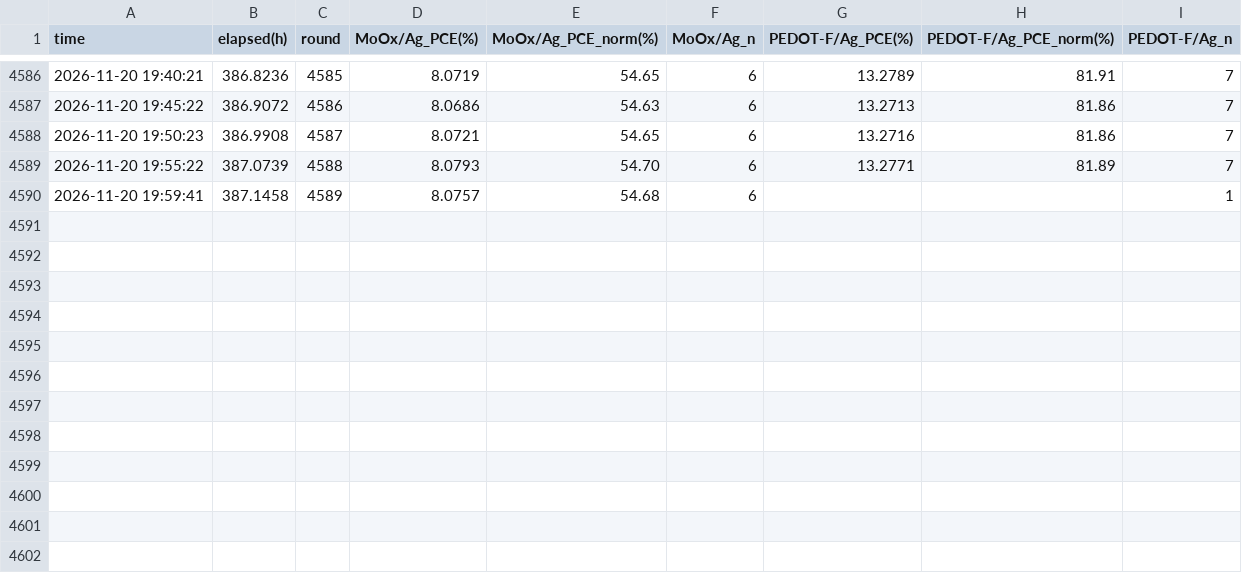
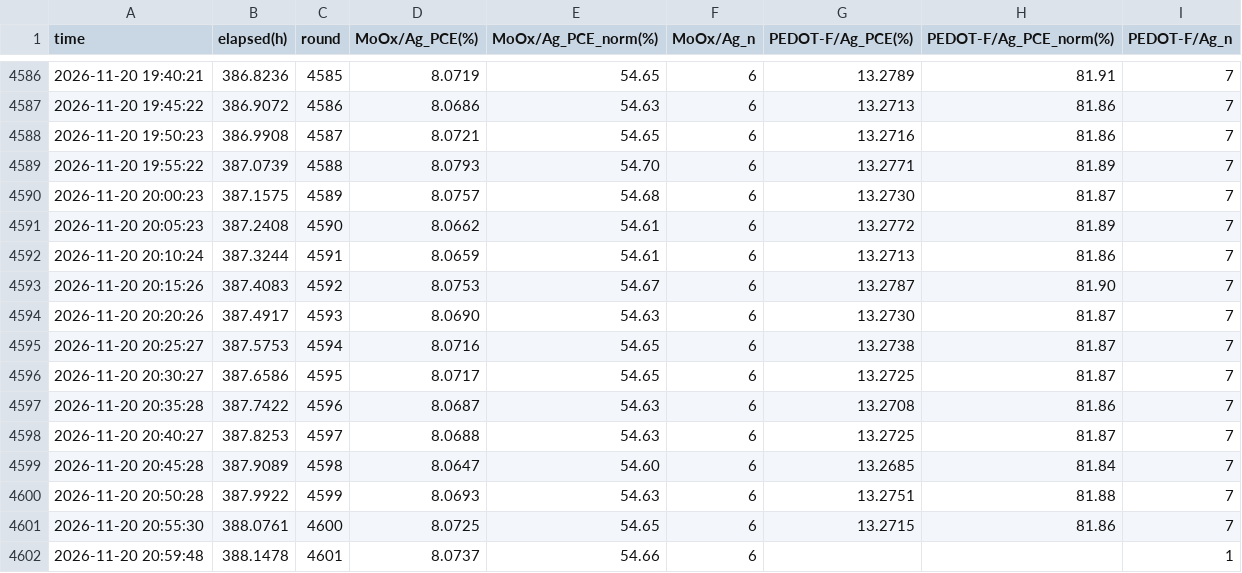
Before and after one commit to littleBlack2003/stabilty-data, a CSV file: indoor/aligned_group_mean.csv, drawn as a sheet; only a part is shown, gaps mark what is left out; removed rows and columns are numbered as before the commit, all else as after; the diff names each change by its address in the sheet, - before the commit and + after, or states it on an @@ line.

Commit message:
data: 刷新 indoor 数据图 (2026-11-20 21:00)

```diff
--- a/indoor/aligned_group_mean.csv
+++ b/indoor/aligned_group_mean.csv
-row 4590: 2026-11-20 19:59:41 | 387.1458 | 4589 | 8.0757 | 54.68 | 6 |  |  | 1
+row 4590: 2026-11-20 20:00:23 | 387.1575 | 4589 | 8.0757 | 54.68 | 6 | 13.2730 | 81.87 | 7
+row 4591: 2026-11-20 20:05:23 | 387.2408 | 4590 | 8.0662 | 54.61 | 6 | 13.2772 | 81.89 | 7
+row 4592: 2026-11-20 20:10:24 | 387.3244 | 4591 | 8.0659 | 54.61 | 6 | 13.2713 | 81.86 | 7
+row 4593: 2026-11-20 20:15:26 | 387.4083 | 4592 | 8.0753 | 54.67 | 6 | 13.2787 | 81.90 | 7
+row 4594: 2026-11-20 20:20:26 | 387.4917 | 4593 | 8.0690 | 54.63 | 6 | 13.2730 | 81.87 | 7
+row 4595: 2026-11-20 20:25:27 | 387.5753 | 4594 | 8.0716 | 54.65 | 6 | 13.2738 | 81.87 | 7
+row 4596: 2026-11-20 20:30:27 | 387.6586 | 4595 | 8.0717 | 54.65 | 6 | 13.2725 | 81.87 | 7
+row 4597: 2026-11-20 20:35:28 | 387.7422 | 4596 | 8.0687 | 54.63 | 6 | 13.2708 | 81.86 | 7
+row 4598: 2026-11-20 20:40:27 | 387.8253 | 4597 | 8.0688 | 54.63 | 6 | 13.2725 | 81.87 | 7
+row 4599: 2026-11-20 20:45:28 | 387.9089 | 4598 | 8.0647 | 54.60 | 6 | 13.2685 | 81.84 | 7
+row 4600: 2026-11-20 20:50:28 | 387.9922 | 4599 | 8.0693 | 54.63 | 6 | 13.2751 | 81.88 | 7
+row 4601: 2026-11-20 20:55:30 | 388.0761 | 4600 | 8.0725 | 54.65 | 6 | 13.2715 | 81.86 | 7
+row 4602: 2026-11-20 20:59:48 | 388.1478 | 4601 | 8.0737 | 54.66 | 6 |  |  | 1
```
Also changed, not shown: docs/summary_groups.csv, indoor/rounds.csv, 14 other files.
